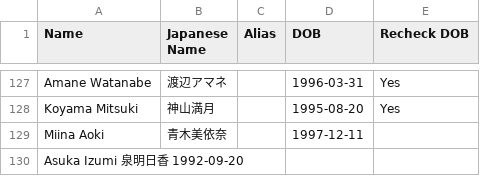
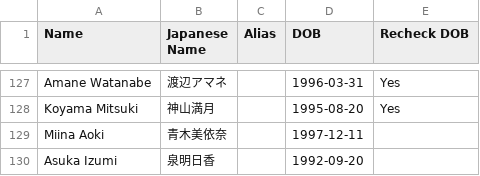
Before and after one commit to ikki123-aidoru/idol_database, a TSV file: idols.tsv, drawn as a sheet; only a part is shown, gaps mark what is left out; removed rows and columns are numbered as before the commit, all else as after; the diff names each change by its address in the sheet, - before the commit and + after, or states it on an @@ line.

Commit message:
Update idols.tsv

```diff
--- a/idols.tsv
+++ b/idols.tsv
-row 130: Asuka Izumi 泉明日香 1992-09-20
+row 130: Asuka Izumi | 泉明日香 |  | 1992-09-20
```
